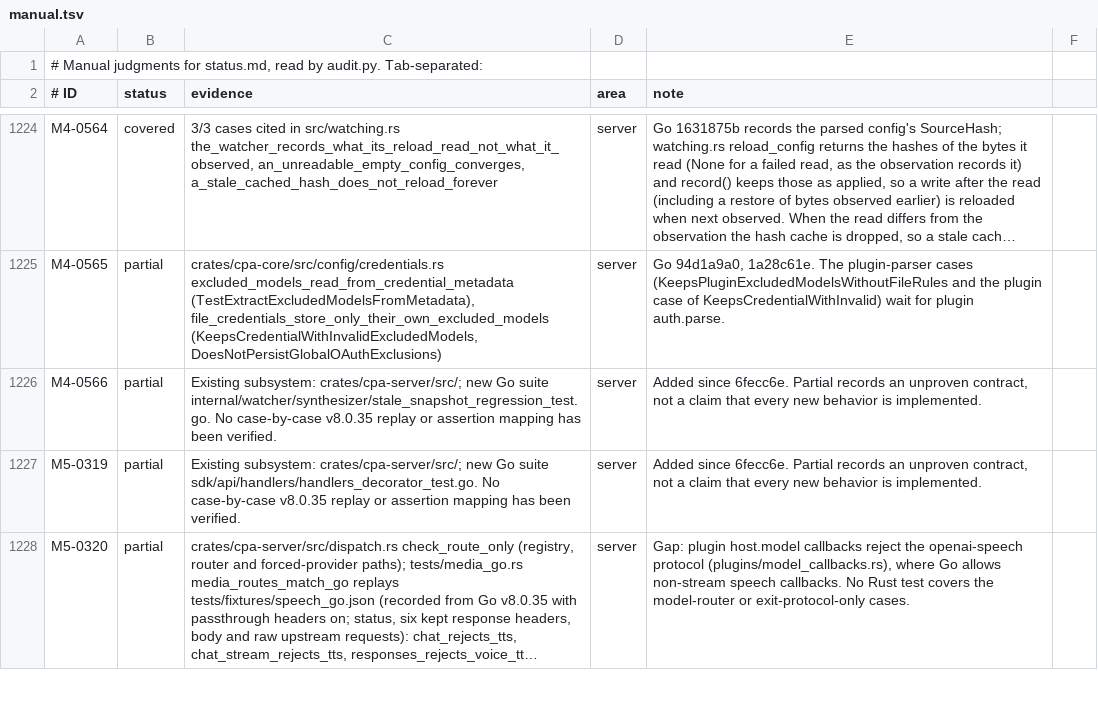
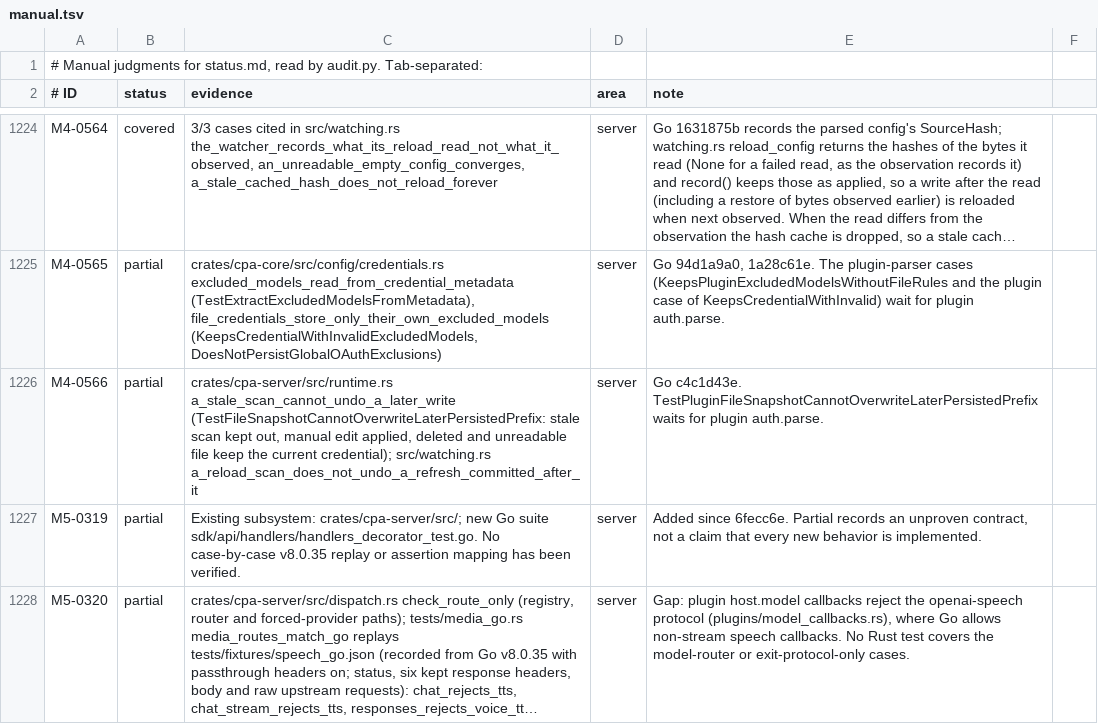
Before and after one commit to DarkEden-coding/sub-api-proxy, a TSV file: docs/parity-audit/manual.tsv, drawn as a sheet; only a part is shown, gaps mark what is left out; long unchanged cells end in …; the diff names each change by its address in the sheet, - before the commit and + after, or states it on an @@ line.

Commit message:
Audit: c4c1d43e ported here; M4-0566 evidence
Amp-Thread-ID: https://ampcode.com/threads/T-01a15a6b-dbe7-72db-ac65-6b896ff6e21e
Co-authored-by: Amp <amp@ampcode.com>

```diff
--- a/docs/parity-audit/manual.tsv
+++ b/docs/parity-audit/manual.tsv
-C1226 (evidence): Existing subsystem: crates/cpa-server/src/; new Go suite internal/watcher/synthesizer/stale_snapshot_regression_test.go. No case-by-case v8.0.35 replay or assertion mapping has been verified.
+C1226 (evidence): crates/cpa-server/src/runtime.rs a_stale_scan_cannot_undo_a_later_write (TestFileSnapshotCannotOverwriteLaterPersistedPrefix: stale scan kept out, manual edit applied, deleted and unreadable file keep the current credential); src/watching.rs a_reload_scan_does_not_undo_a_refresh_committed_after_it
-E1226 (note): Added since 6fecc6e. Partial records an unproven contract, not a claim that every new behavior is implemented.
+E1226 (note): Go c4c1d43e. TestPluginFileSnapshotCannotOverwriteLaterPersistedPrefix waits for plugin auth.parse.
```
Also changed, not shown: 1 other file.
